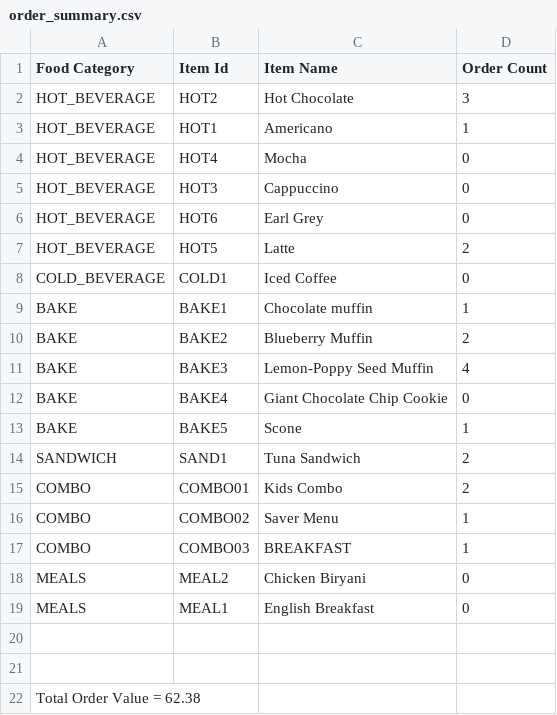
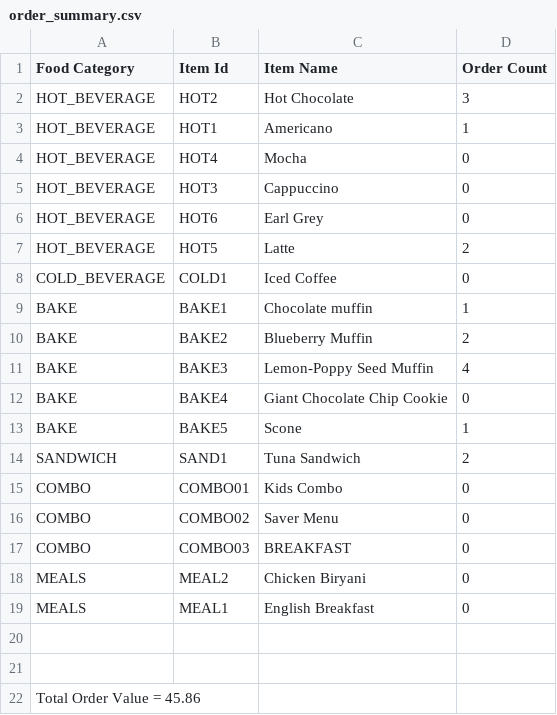
Before and after one commit to clr3/ASE_Coursework, a CSV file: csvFiles/order_summary.csv, drawn as a sheet.

```diff
--- a/csvFiles/order_summary.csv
+++ b/csvFiles/order_summary.csv
@@ -14,5 +14,5 @@ BAKE,BAKE5,Scone,1
 SANDWICH,SAND1,Tuna Sandwich,2
-COMBO,COMBO01,Kids Combo,2
-COMBO,COMBO02,Saver Menu,1
-COMBO,COMBO03,BREAKFAST,1
+COMBO,COMBO01,Kids Combo,0
+COMBO,COMBO02,Saver Menu,0
+COMBO,COMBO03,BREAKFAST,0
 MEALS,MEAL2,Chicken Biryani,0
@@ -21,2 +21,2 @@ MEALS,MEAL1,English Breakfast,0
 
-Total Order Value = 62.38
+Total Order Value = 45.86
```
Also changed, not shown: 22 other files.
